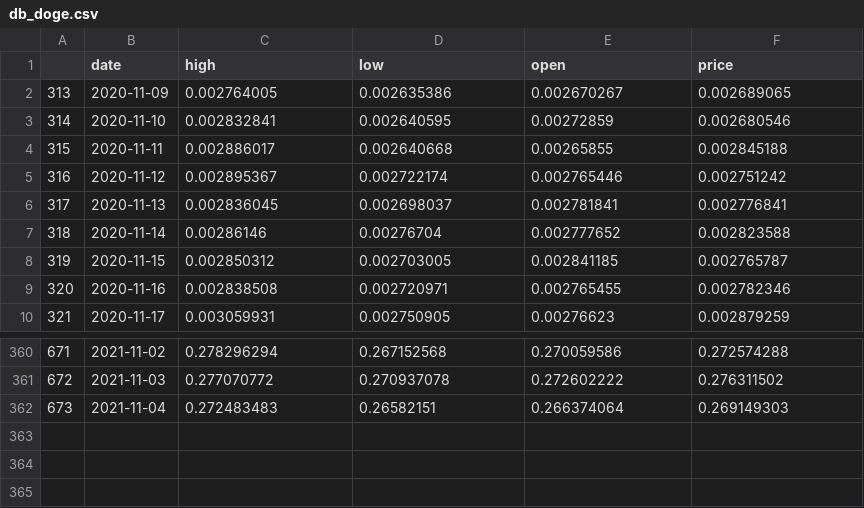
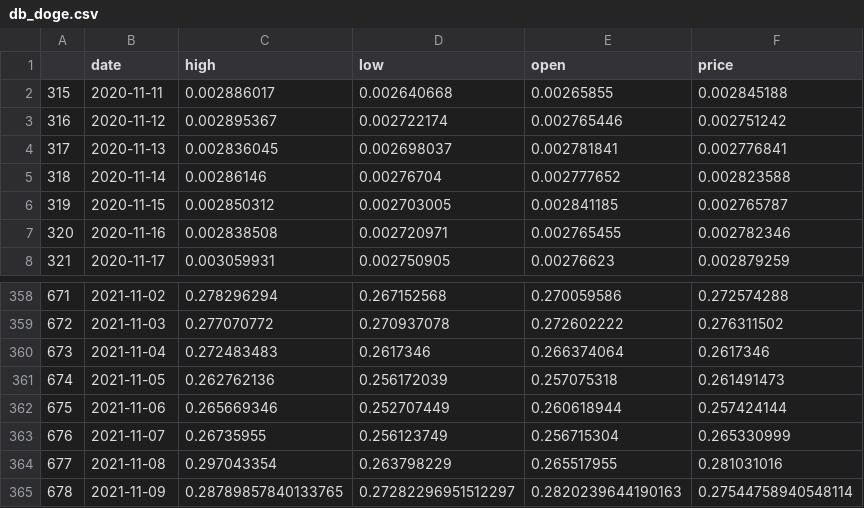
Before and after one commit to CRYPTIC-THESIS/gui, a CSV file: user/csv/db_doge.csv, drawn as a sheet; only a part is shown, gaps mark what is left out.

Commit message:
User GUI: Realtime data

```diff
--- a/user/csv/db_doge.csv
+++ b/user/csv/db_doge.csv
@@ -1,4 +1,2 @@
 ,date,high,low,open,price
-313,2020-11-09,0.002764005,0.002635386,0.002670267,0.002689065
-314,2020-11-10,0.002832841,0.002640595,0.00272859,0.002680546
 315,2020-11-11,0.002886017,0.002640668,0.00265855,0.002845188
@@ -361,2 +359,7 @@
 672,2021-11-03,0.277070772,0.270937078,0.272602222,0.276311502
-673,2021-11-04,0.272483483,0.26582151,0.266374064,0.269149303
+673,2021-11-04,0.272483483,0.2617346,0.266374064,0.2617346
+674,2021-11-05,0.262762136,0.256172039,0.257075318,0.261491473
+675,2021-11-06,0.265669346,0.252707449,0.260618944,0.257424144
+676,2021-11-07,0.26735955,0.256123749,0.256715304,0.265330999
+677,2021-11-08,0.297043354,0.263798229,0.265517955,0.281031016
+678,2021-11-09,0.28789857840133765,0.27282296951512297,0.2820239644190163,0.27544758940548114
```
Also changed, not shown: user/csv/db_btc.csv, user/csv/db_eth.csv, 7 other files.
